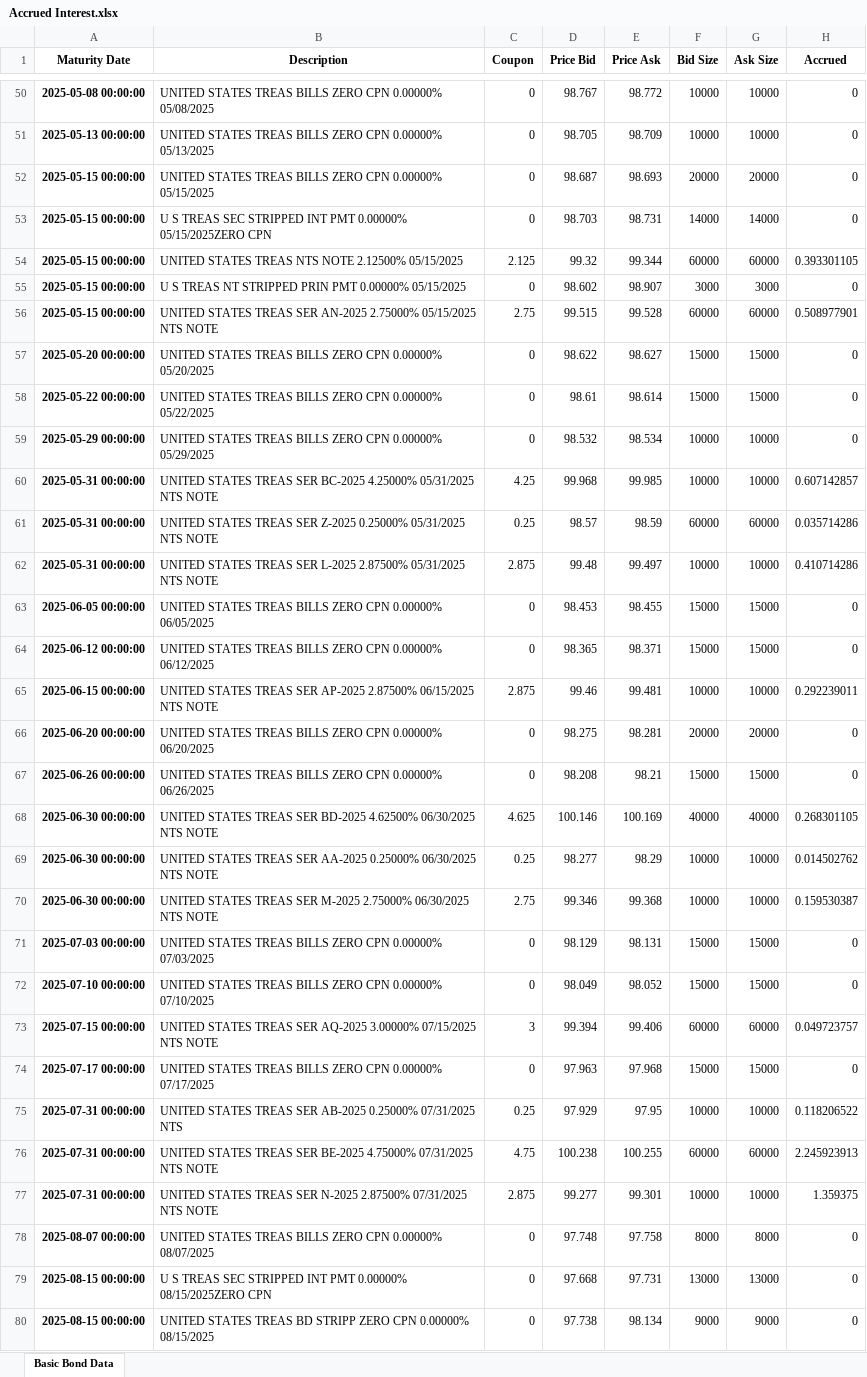
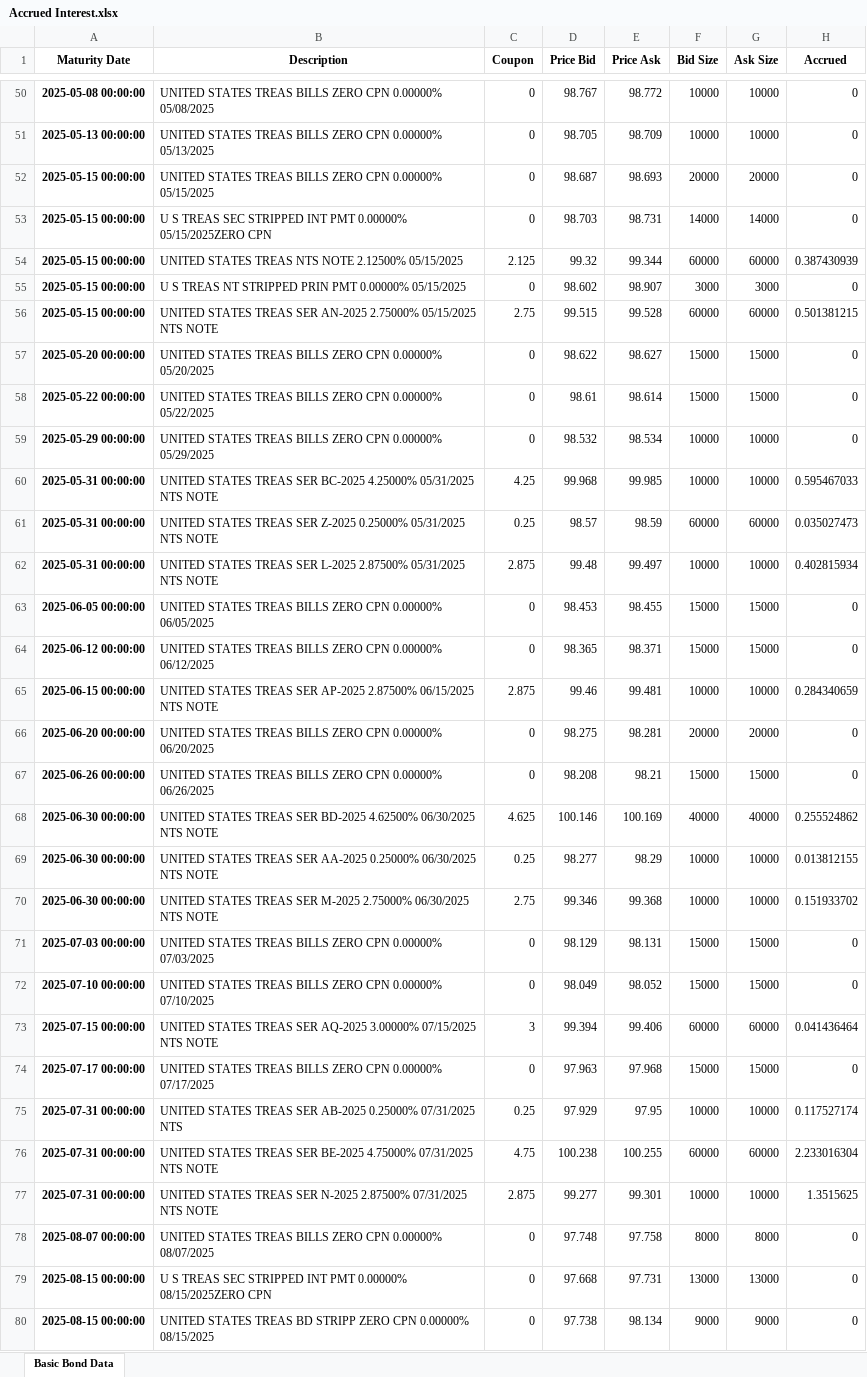
Before and after one commit to PatrickJHess/Vol-3-Chap-2-Chap-3, an Excel workbook: Accrued Interest.xlsx, sheet Basic Bond Data, drawn as a sheet; only a part is shown, gaps mark what is left out; values as stored, in another font and other column widths than the file's, no borders; the diff covers the shown part only; the diff names each change by its address in the sheet, - before the commit and + after, or states it on an @@ line.

Commit message:
fixed datetime to date

```diff
--- a/Accrued Interest.xlsx (sheet Basic Bond Data)
+++ b/Accrued Interest.xlsx (sheet Basic Bond Data)
-H54 (Accrued): 0.393301105
+H54 (Accrued): 0.387430939
-H56 (Accrued): 0.508977901
+H56 (Accrued): 0.501381215
-H60 (Accrued): 0.607142857
+H60 (Accrued): 0.595467033
-H61 (Accrued): 0.035714286
+H61 (Accrued): 0.035027473
-H62 (Accrued): 0.410714286
+H62 (Accrued): 0.402815934
-H65 (Accrued): 0.292239011
+H65 (Accrued): 0.284340659
-H68 (Accrued): 0.268301105
+H68 (Accrued): 0.255524862
-H69 (Accrued): 0.014502762
+H69 (Accrued): 0.013812155
-H70 (Accrued): 0.159530387
+H70 (Accrued): 0.151933702
-H73 (Accrued): 0.049723757
+H73 (Accrued): 0.041436464
-H75 (Accrued): 0.118206522
+H75 (Accrued): 0.117527174
-H76 (Accrued): 2.245923913
+H76 (Accrued): 2.233016304
-H77 (Accrued): 1.359375
+H77 (Accrued): 1.3515625
```
Also changed, not shown: 199 edited cells elsewhere in this sheet, 8 other files.
